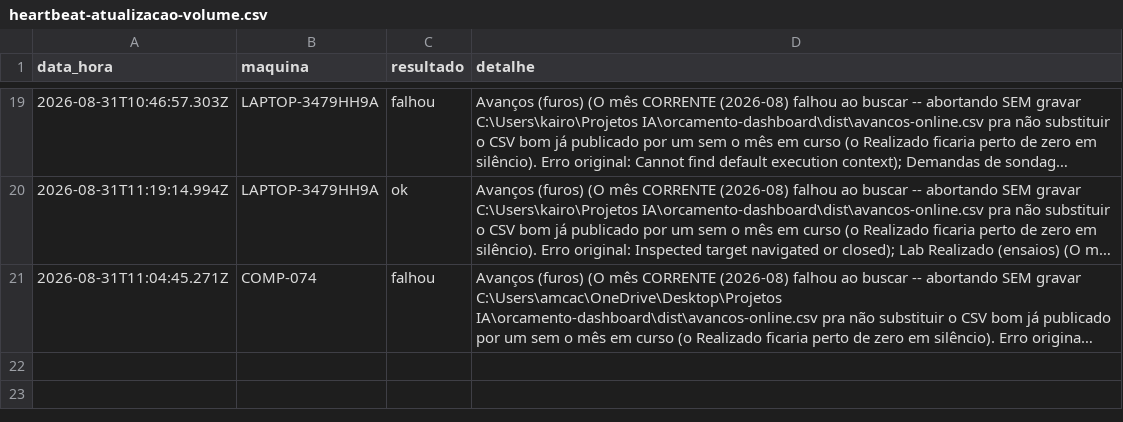
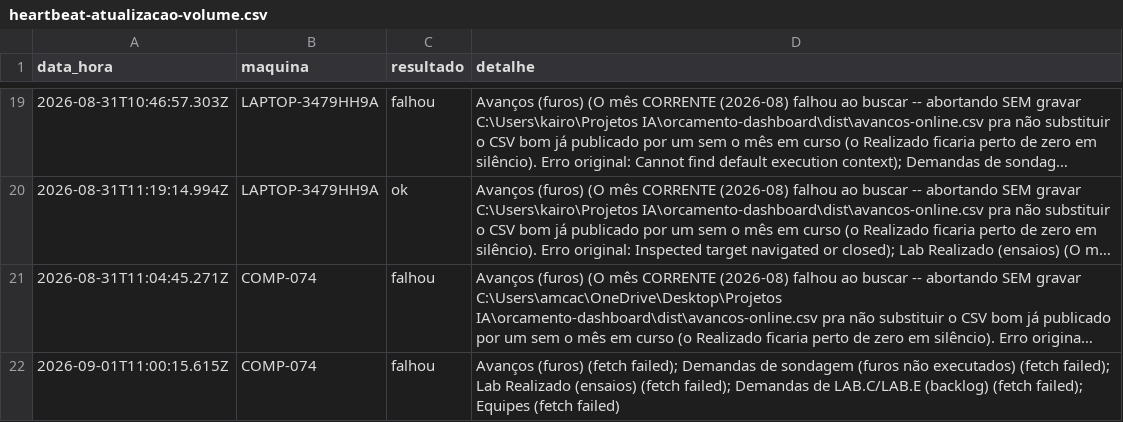
Before and after one commit to amcaccere261283/orcamento-dashboard, a CSV file: dist/heartbeat-atualizacao-volume.csv, drawn as a sheet; only a part is shown, gaps mark what is left out; long unchanged cells end in …; the diff names each change by its address in the sheet, - before the commit and + after, or states it on an @@ line.

Commit message:
Atualizar arquivos online (01/09/2026, 08:00:22)
Falha na busca de: Avanços (furos) (fetch failed); Demandas de sondagem (furos não executados) (fetch failed); Lab Realizado (ensaios) (fetch failed); Demandas de LAB.C/LAB.E (backlog) (fetch failed); Equipes (fetch failed)

```diff
--- a/dist/heartbeat-atualizacao-volume.csv
+++ b/dist/heartbeat-atualizacao-volume.csv
+row 22: 2026-09-01T11:00:15.615Z | COMP-074 | falhou | Avanços (furos) (fetch failed); Demandas de sondagem (furos não executados) (fetch failed); Lab Realizado (ensaios) (fetch failed); Demandas de LAB.C/LAB.E (backlog) (fetch failed); Equipes (fetch failed)
```
Also changed, not shown: docs/heartbeat-atualizacao-volume.csv, 4 other files.
